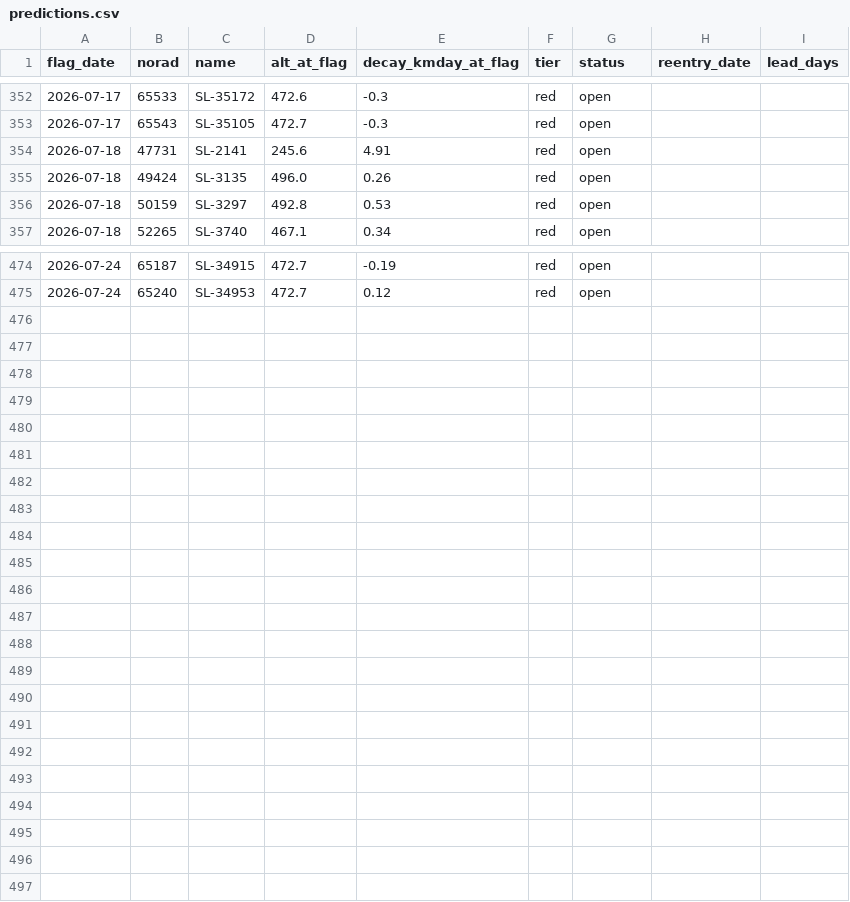
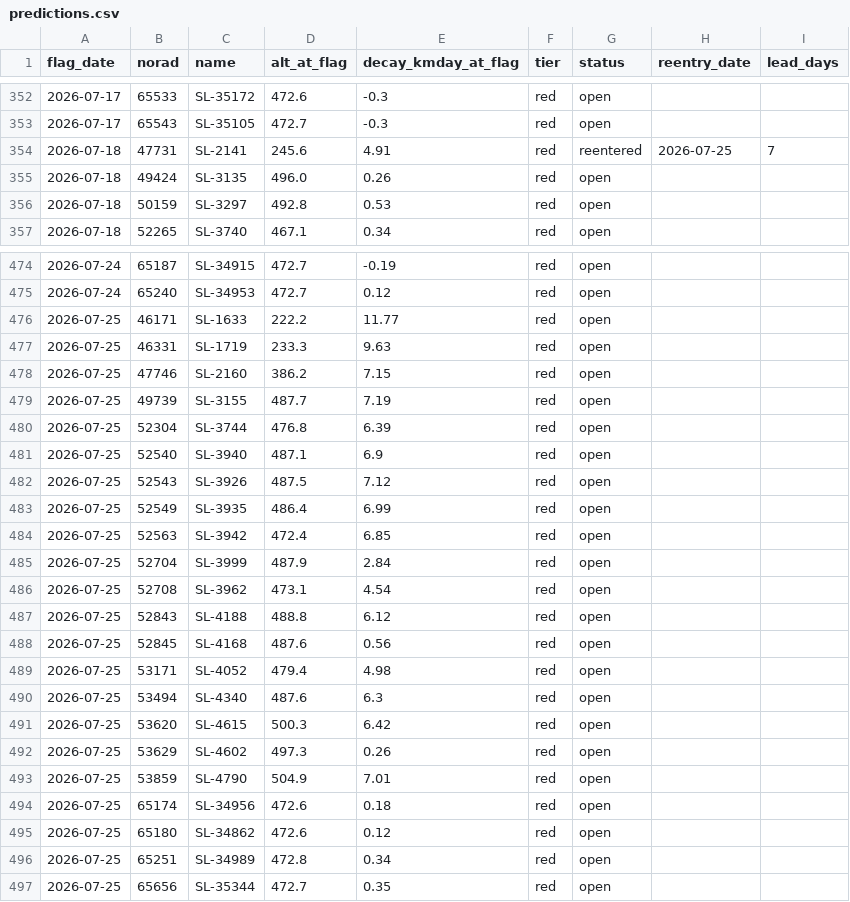
Before and after one commit to oren-speiser/fleet-capacity-radar, a CSV file: predictions.csv, drawn as a sheet; only a part is shown, gaps mark what is left out.

```diff
--- a/predictions.csv
+++ b/predictions.csv
@@ -353,3 +353,3 @@ flag_date,norad,name,alt_at_flag,decay_kmday_at_flag,tier,status,reentry_date,le
 2026-07-17,65543,SL-35105,472.7,-0.3,red,open,,
-2026-07-18,47731,SL-2141,245.6,4.91,red,open,,
+2026-07-18,47731,SL-2141,245.6,4.91,red,reentered,2026-07-25,7
 2026-07-18,49424,SL-3135,496.0,0.26,red,open,,
@@ -475 +475,23 @@ flag_date,norad,name,alt_at_flag,decay_kmday_at_flag,tier,status,reentry_date,le
 2026-07-24,65240,SL-34953,472.7,0.12,red,open,,
+2026-07-25,46171,SL-1633,222.2,11.77,red,open,,
+2026-07-25,46331,SL-1719,233.3,9.63,red,open,,
+2026-07-25,47746,SL-2160,386.2,7.15,red,open,,
+2026-07-25,49739,SL-3155,487.7,7.19,red,open,,
+2026-07-25,52304,SL-3744,476.8,6.39,red,open,,
+2026-07-25,52540,SL-3940,487.1,6.9,red,open,,
+2026-07-25,52543,SL-3926,487.5,7.12,red,open,,
+2026-07-25,52549,SL-3935,486.4,6.99,red,open,,
+2026-07-25,52563,SL-3942,472.4,6.85,red,open,,
+2026-07-25,52704,SL-3999,487.9,2.84,red,open,,
+2026-07-25,52708,SL-3962,473.1,4.54,red,open,,
+2026-07-25,52843,SL-4188,488.8,6.12,red,open,,
+2026-07-25,52845,SL-4168,487.6,0.56,red,open,,
+2026-07-25,53171,SL-4052,479.4,4.98,red,open,,
+2026-07-25,53494,SL-4340,487.6,6.3,red,open,,
+2026-07-25,53620,SL-4615,500.3,6.42,red,open,,
+2026-07-25,53629,SL-4602,497.3,0.26,red,open,,
+2026-07-25,53859,SL-4790,504.9,7.01,red,open,,
+2026-07-25,65174,SL-34956,472.6,0.18,red,open,,
+2026-07-25,65180,SL-34862,472.6,0.12,red,open,,
+2026-07-25,65251,SL-34989,472.8,0.34,red,open,,
+2026-07-25,65656,SL-35344,472.7,0.35,red,open,,
```
Also changed, not shown: storm_log.csv, 2 other files.
